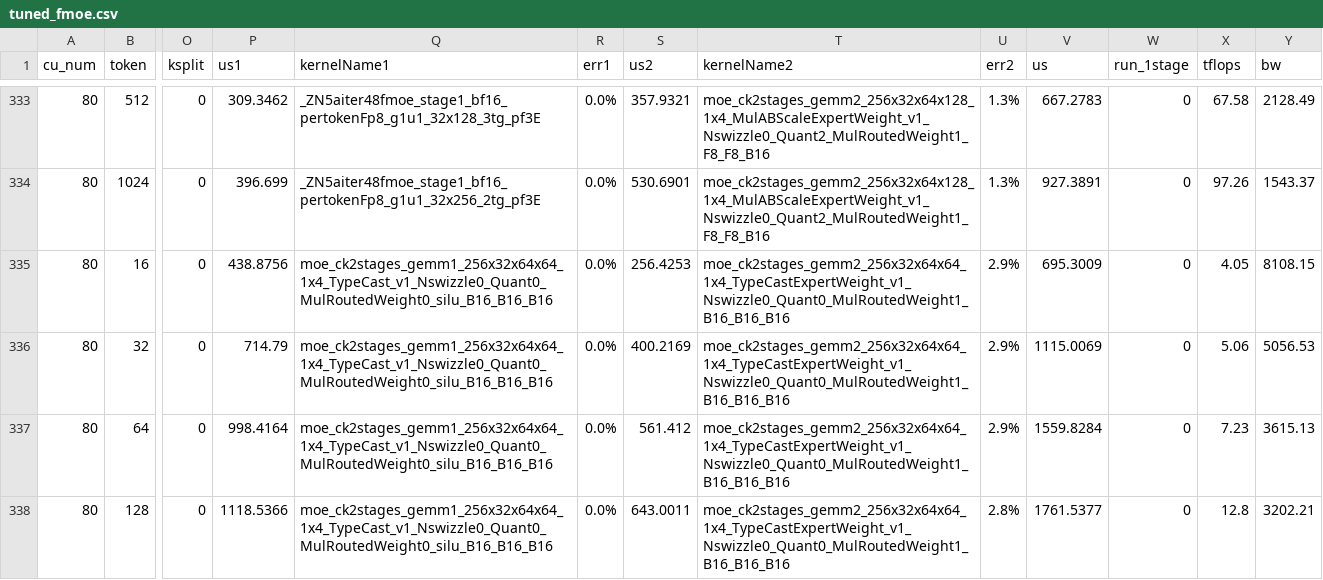
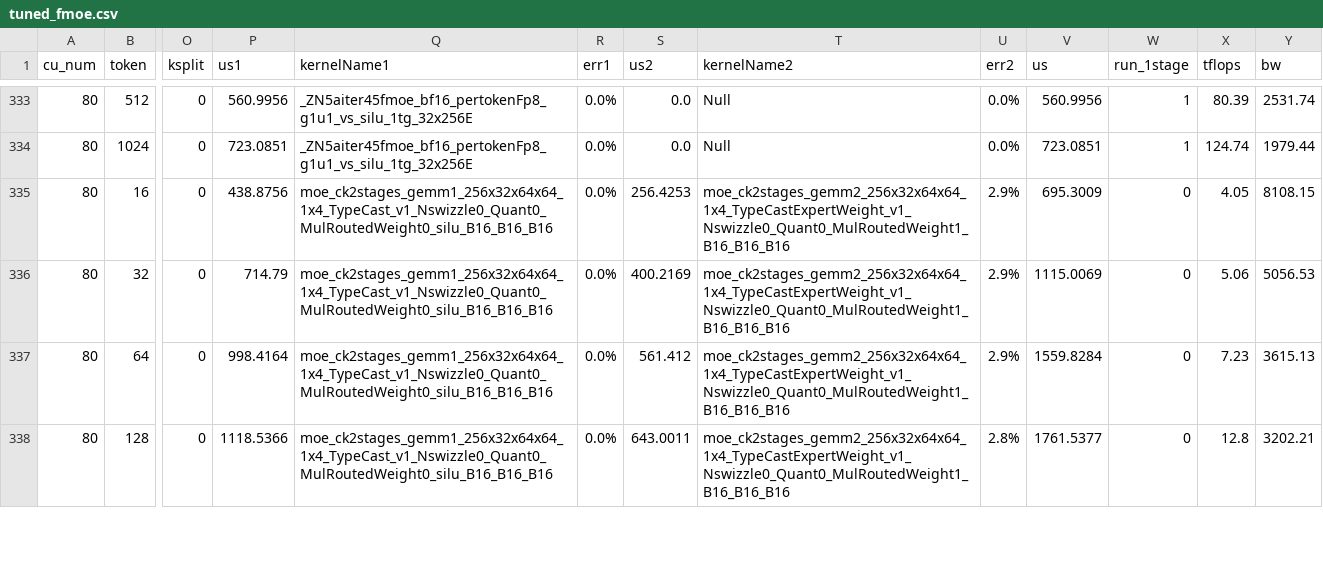
Before and after one commit to lucas-santos-amd/aiter, a CSV file: aiter/configs/tuned_fmoe.csv, drawn as a sheet; only a part is shown, gaps mark what is left out; the diff covers the shown part only; the diff names each change by its address in the sheet, - before the commit and + after, or states it on an @@ line.

```diff
--- a/aiter/configs/tuned_fmoe.csv
+++ b/aiter/configs/tuned_fmoe.csv
-P333 (us1): 309.3462
+P333 (us1): 560.9956
-Q333 (kernelName1): _ZN5aiter48fmoe_stage1_bf16_pertokenFp8_g1u1_32x128_3tg_pf3E
+Q333 (kernelName1): _ZN5aiter45fmoe_bf16_pertokenFp8_g1u1_vs_silu_1tg_32x256E
-S333 (us2): 357.9321
+S333 (us2): 0.0
-T333:T334 (kernelName2): moe_ck2stages_gemm2_256x32x64x128_1x4_MulABScaleExpertWeight_v1_Nswizzle0_Quant2_MulRoutedWeight1_F8_F8_B16
+T333:T334 (kernelName2): Null
-U333:U334 (err2): 1.3%
+U333:U334 (err2): 0.0%
-V333 (us): 667.2783
+V333 (us): 560.9956
-W333:W334 (run_1stage): 0
+W333:W334 (run_1stage): 1
-X333 (tflops): 67.58
+X333 (tflops): 80.39
-Y333 (bw): 2128.49
+Y333 (bw): 2531.74
-P334 (us1): 396.699
+P334 (us1): 723.0851
-Q334 (kernelName1): _ZN5aiter48fmoe_stage1_bf16_pertokenFp8_g1u1_32x256_2tg_pf3E
+Q334 (kernelName1): _ZN5aiter45fmoe_bf16_pertokenFp8_g1u1_vs_silu_1tg_32x256E
-S334 (us2): 530.6901
+S334 (us2): 0.0
-V334 (us): 927.3891
+V334 (us): 723.0851
-X334 (tflops): 97.26
+X334 (tflops): 124.74
-Y334 (bw): 1543.37
+Y334 (bw): 1979.44
```
Also changed, not shown: 45 edited cells elsewhere in this file, aiter/configs/untuned_fmoe.csv, 1 other file.
